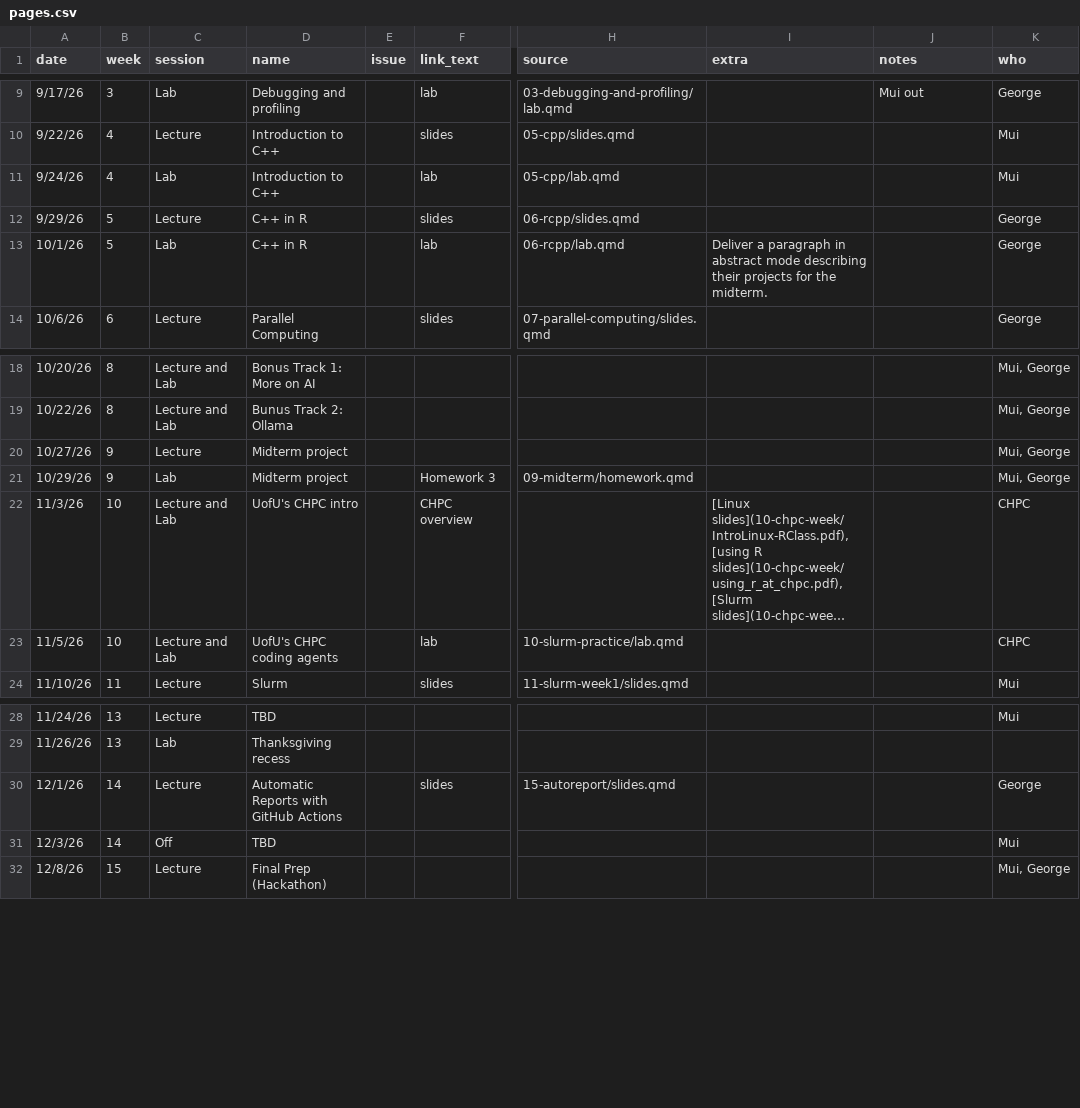
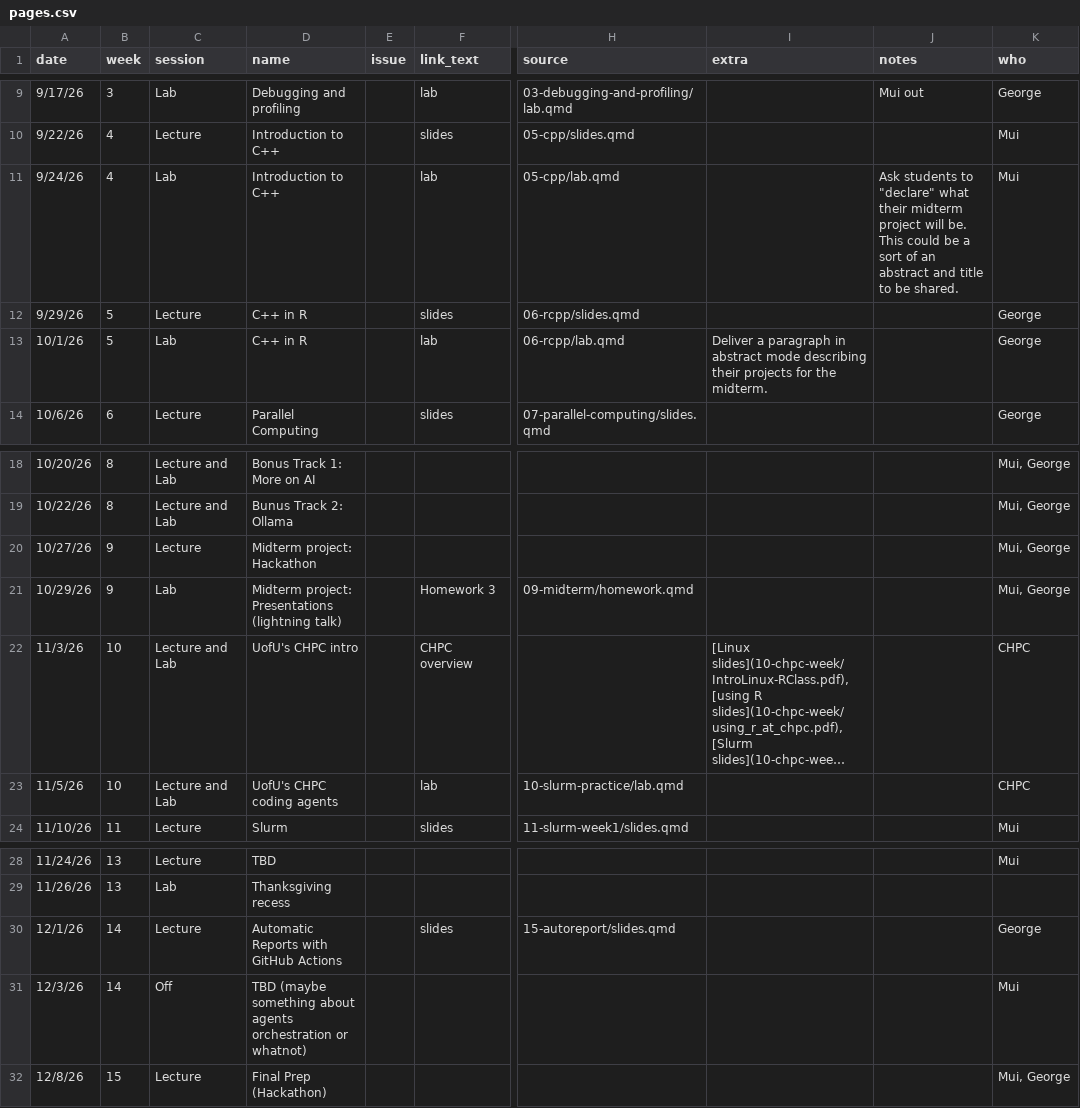
Before and after one commit to UofUEpiBio/PHS7045-advanced-programming, a CSV file: pages.csv, drawn as a sheet; only a part is shown, gaps mark what is left out; long unchanged cells end in …; the diff names each change by its address in the sheet, - before the commit and + after, or states it on an @@ line.

Commit message:
Update schedule

```diff
--- a/pages.csv
+++ b/pages.csv
-J11 (notes): (empty)
+J11 (notes): Ask students to "declare" what their midterm project will be. This could be a sort of an abstract and title to be shared.
-D20 (name): Midterm project
+D20 (name): Midterm project: Hackathon
-D21 (name): Midterm project
+D21 (name): Midterm project: Presentations (lightning talk)
-D31 (name): TBD
+D31 (name): TBD (maybe something about agents orchestration or whatnot)
```
